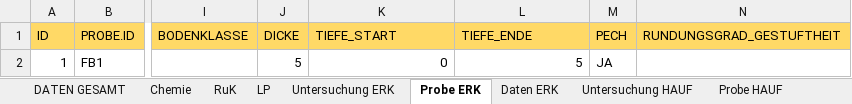
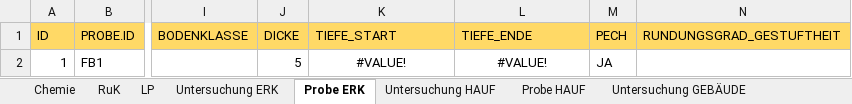
Before and after one commit to mkuenzl/sbt-generator, an Excel workbook: resources/datenbank-template.xlsx, sheet Probe ERK, drawn as a sheet; only a part is shown, gaps mark what is left out; values as stored, in another font and other column widths than the file's, no borders; table styles not drawn; the diff names each change by its address in the sheet, - before the commit and + after, or states it on an @@ line.

```diff
--- a/resources/datenbank-template.xlsx (sheet Probe ERK)
+++ b/resources/datenbank-template.xlsx (sheet Probe ERK)
@@ sheet tab hidden: DATEN GESAMT @@
@@ sheet tab hidden: Daten ERK @@
-K2 (TIEFE_START): 0
+K2 (TIEFE_START): #VALUE!
-K2:L2 alignment: right
+K2:L2 alignment: center
-L2 (TIEFE_ENDE): 5
+L2 (TIEFE_ENDE): #VALUE!
```
Also changed, not shown: other sheet tabs, hidden cells, 26 other files.
